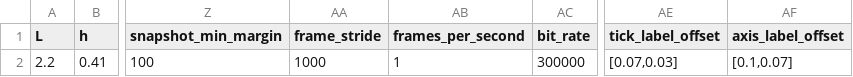
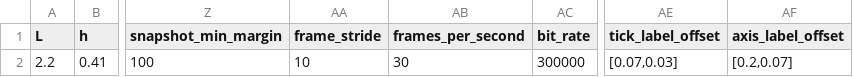
Before and after one commit to mcastel1/paper_ale, a CSV file: figures/figure_1/parameters.csv, drawn as a sheet; only a part is shown, gaps mark what is left out; the diff names each change by its address in the sheet, - before the commit and + after, or states it on an @@ line.

Commit message:
parameters

```diff
--- a/figures/figure_1/parameters.csv
+++ b/figures/figure_1/parameters.csv
-AA2 (frame_stride): 1000
+AA2 (frame_stride): 10
-AB2 (frames_per_second): 1
+AB2 (frames_per_second): 30
-AF2 (axis_label_offset): [0.1,0.07]
+AF2 (axis_label_offset): [0.2,0.07]
```
Also changed, not shown: 2 other files.
